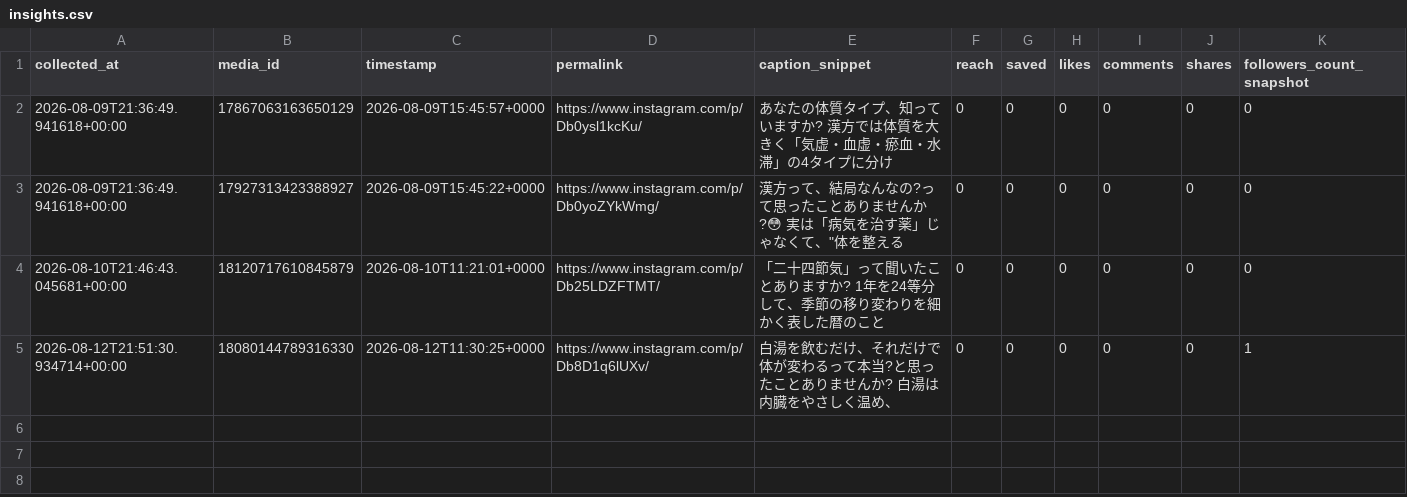
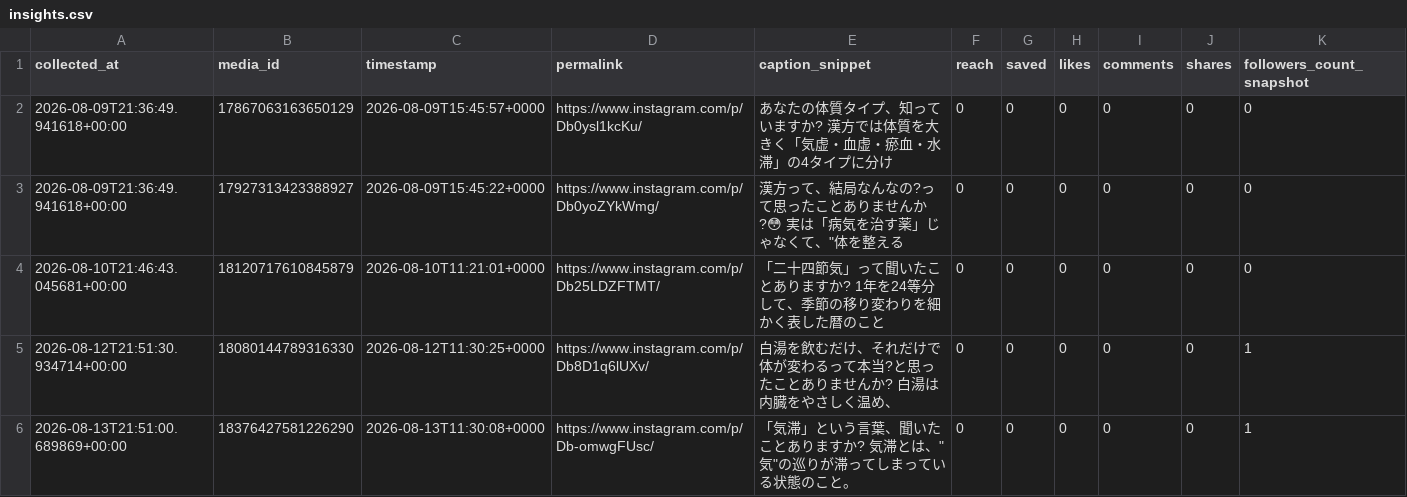
Before and after one commit to ryu0628/instagram-poster, a CSV file: data/insights/insights.csv, drawn as a sheet; the diff names each change by its address in the sheet, - before the commit and + after, or states it on an @@ line.

```diff
--- a/data/insights/insights.csv
+++ b/data/insights/insights.csv
+row 6: 2026-08-13T21:51:00.689869+00:00 | 18376427581226290 | 2026-08-13T11:30:08+0000 | https://www.instagram.com/p/Db-omwgFUsc/ | 「気滞」という言葉、聞いたことありますか? 気滞とは、"気"の巡りが滞ってしまっている状態のこと。 | 0 | 0 | 0 | 0 | 0 | 1
```
